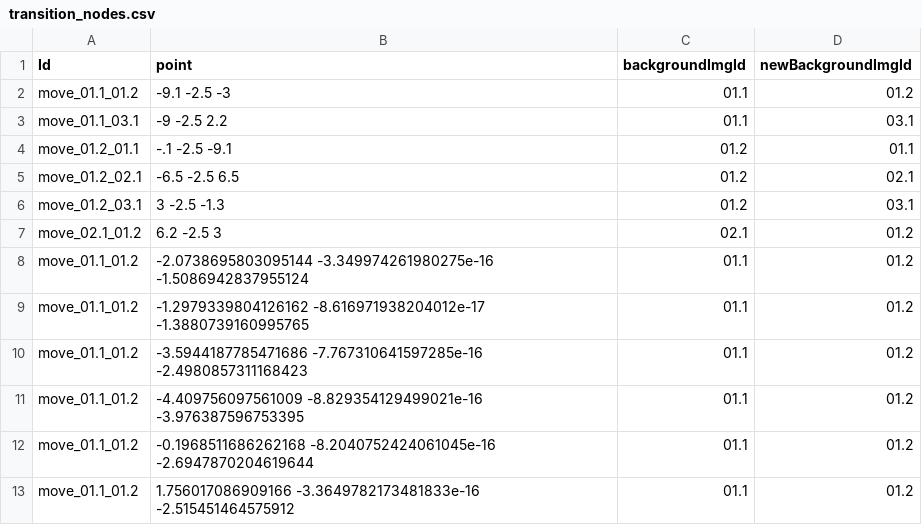
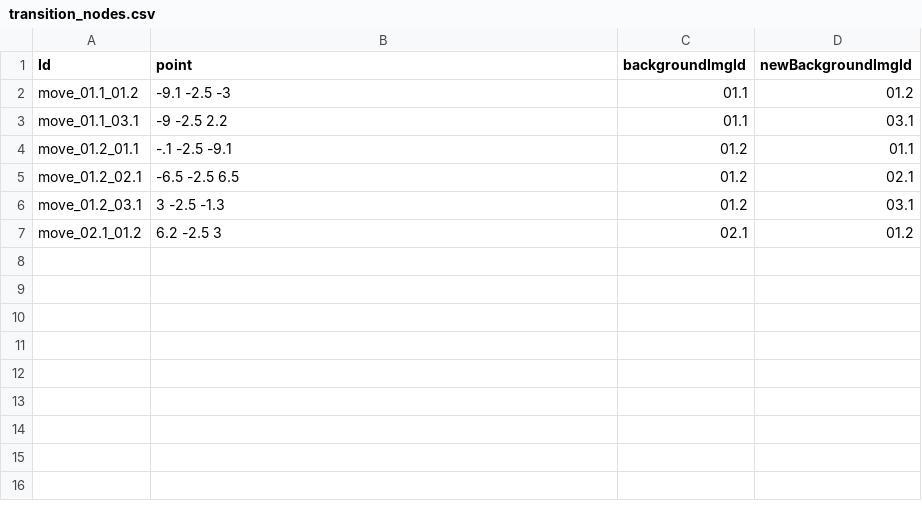
Before and after one commit to h-OUS-e/e-Virtual_Tour, a CSV file: 1_SCRIPTS/3_Testing/static/1_data/transition_nodes.csv, drawn as a sheet; the diff names each change by its address in the sheet, - before the commit and + after, or states it on an @@ line.

Commit message:
can now delete node from list and scene when right clicking and pressing delete

```diff
--- a/1_SCRIPTS/3_Testing/static/1_data/transition_nodes.csv
+++ b/1_SCRIPTS/3_Testing/static/1_data/transition_nodes.csv
-row 8: move_01.1_01.2 | -2.0738695803095144 -3.349974261980275e-16 -1.5086942837955124 | 01.1 | 01.2
-row 9: move_01.1_01.2 | -1.2979339804126162 -8.616971938204012e-17 -1.3880739160995765 | 01.1 | 01.2
-row 10: move_01.1_01.2 | -3.5944187785471686 -7.767310641597285e-16 -2.4980857311168423 | 01.1 | 01.2
-row 11: move_01.1_01.2 | -4.409756097561009 -8.829354129499021e-16 -3.976387596753395 | 01.1 | 01.2
-row 12: move_01.1_01.2 | -0.1968511686262168 -8.2040752424061045e-16 -2.6947870204619644 | 01.1 | 01.2
-row 13: move_01.1_01.2 | 1.756017086909166 -3.3649782173481833e-16 -2.515451464575912 | 01.1 | 01.2
```
Also changed, not shown: 5 other files.
